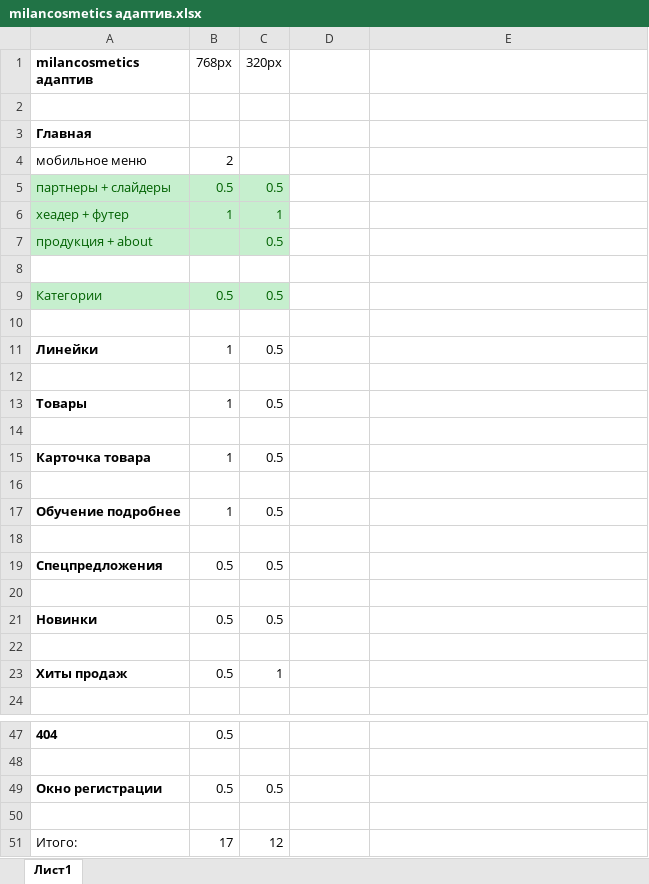
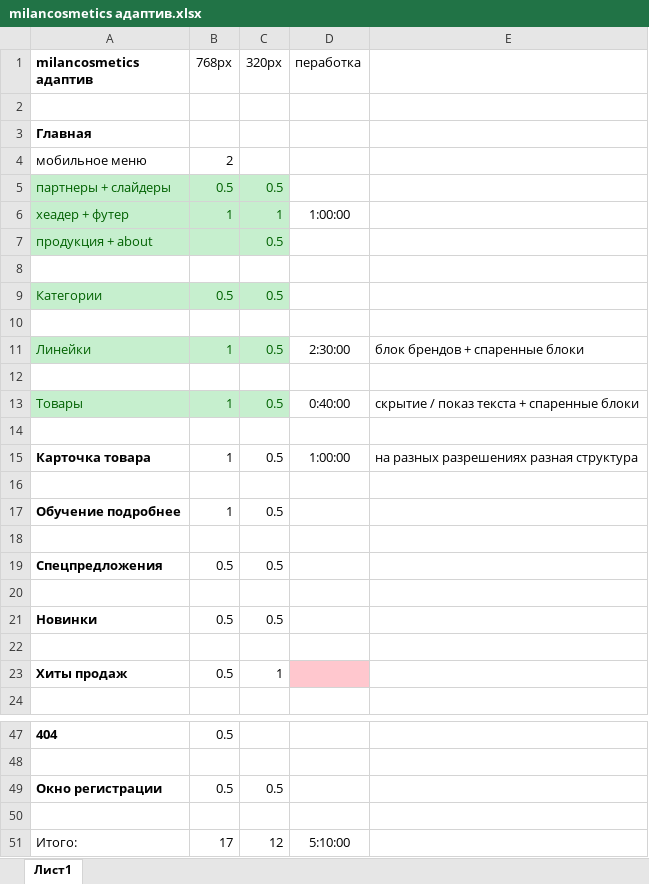
Before and after one commit to Sklif79/milancosmetics, an Excel workbook: milancosmetics адаптив.xlsx, sheet Лист1, drawn as a sheet; only a part is shown, gaps mark what is left out; values as stored, in another font and other column widths than the file's, no borders; the diff names each change by its address in the sheet, - before the commit and + after, or states it on an @@ line.

```diff
--- a/milancosmetics адаптив.xlsx (sheet Лист1)
+++ b/milancosmetics адаптив.xlsx (sheet Лист1)
-D1: (empty)
+D1: пеработка
-D6 (пеработка): (empty)
+D6 (пеработка): 1:00:00
@@ A11:C11 fill: none → #C6EFCE, text colour: black → #006100 @@
-A11 bold: on
+A11 bold: off
-D11 (пеработка): (empty)
+D11 (пеработка): 2:30:00
-E11: (empty)
+E11: блок брендов + спаренные блоки
@@ A13:C13 fill: none → #C6EFCE, text colour: black → #006100 @@
-A13 bold: on
+A13 bold: off
-D13 (пеработка): (empty)
+D13 (пеработка): 0:40:00
-E13: (empty)
+E13: скрытие / показ текста + спаренные блоки
-D15 (пеработка): (empty)
+D15 (пеработка): 1:00:00
-E15: (empty)
+E15: на разных разрешениях разная структура
-D23 fill: none
+D23 fill: #FFC7CE
-D51 (пеработка): (empty)
+D51 (пеработка): 5:10:00
```
Also changed, not shown: 25 other files.
